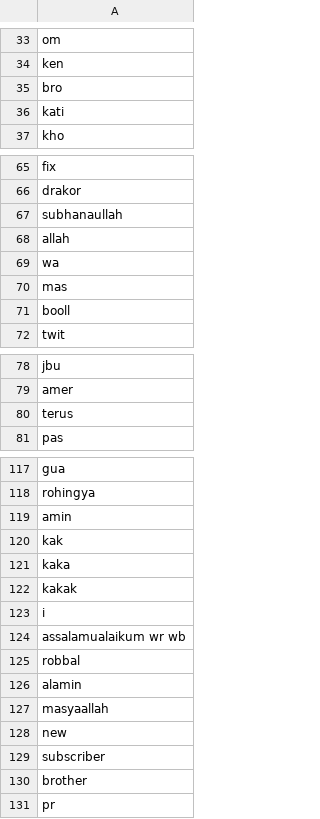
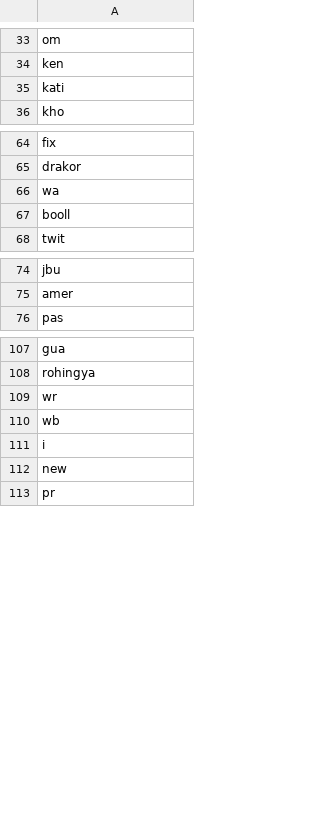
Before and after one commit to jamilulalng/kamus_emoticon, a CSV file: kamus_word.csv, drawn as a sheet; only a part is shown, gaps mark what is left out; the diff covers the shown part only.

```diff
--- a/kamus_word.csv
+++ b/kamus_word.csv
@@ -34,3 +34,2 @@ om
 ken
-bro
 kati
@@ -66,6 +65,3 @@ fix
 drakor
-subhanaullah
-allah
 wa
-mas
 booll
@@ -79,3 +75,2 @@ jbu
 amer
-terus
 pas
@@ -118,14 +108,6 @@ gua
 rohingya
-amin
-kak
-kaka
-kakak
+wr
+wb
 i
-assalamualaikum wr wb
-robbal
-alamin
-masyaallah
 new
-subscriber
-brother
 pr
```
Also changed, not shown: 16 removed rows elsewhere in this file.
